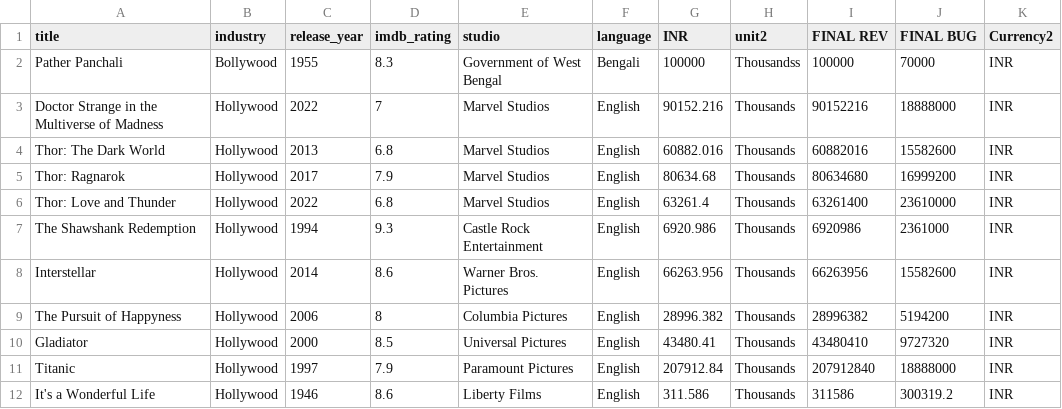
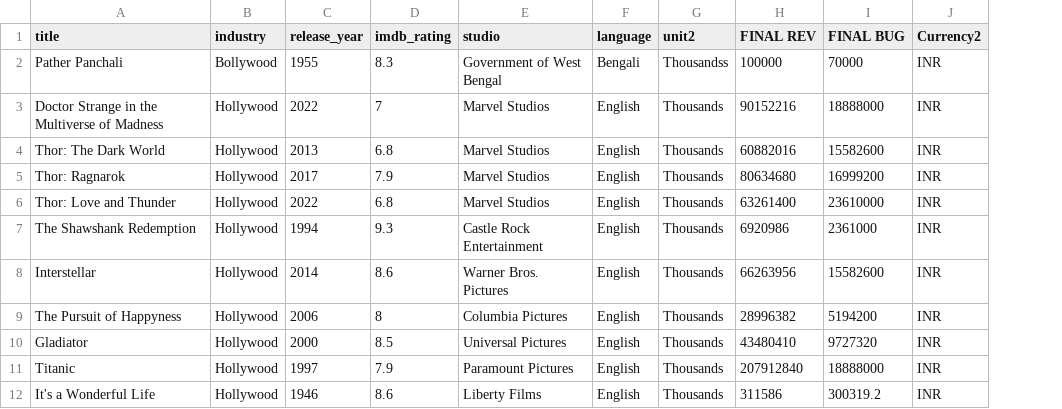
Before and after one commit to ayankhanp7860-maker/MY-OWN, a CSV file: movies excel.csv, drawn as a sheet; only a part is shown; the diff names each change by its address in the sheet, - before the commit and + after, or states it on an @@ line.

Commit message:
Add files via upload

```diff
--- a/movies excel.csv
+++ b/movies excel.csv
-column G (INR), rows 2-12: 100000 | 90152.216 | 60882.016 | 80634.68 | 63261.4 | 6920.986 | 66263.956 | 28996.382 | 43480.41 | 207912.84 | 311.586
```
